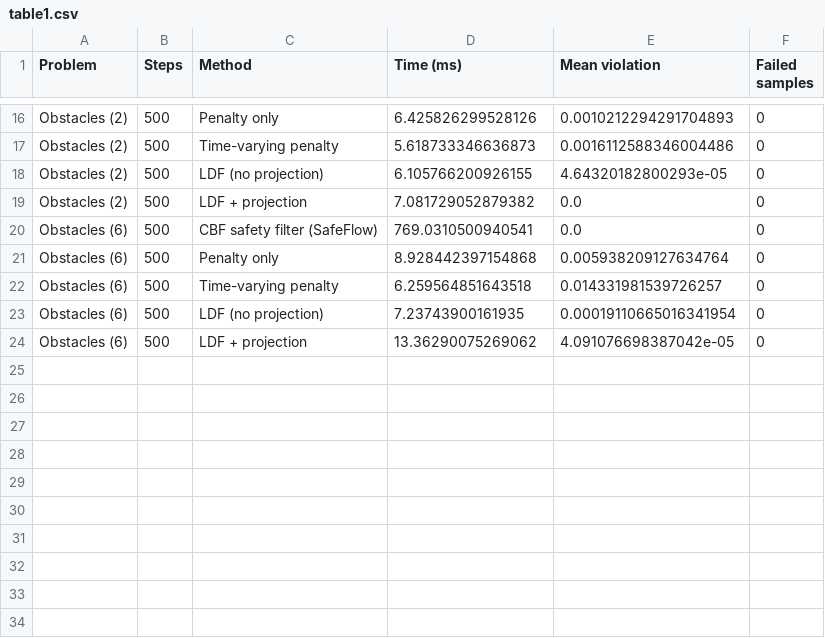
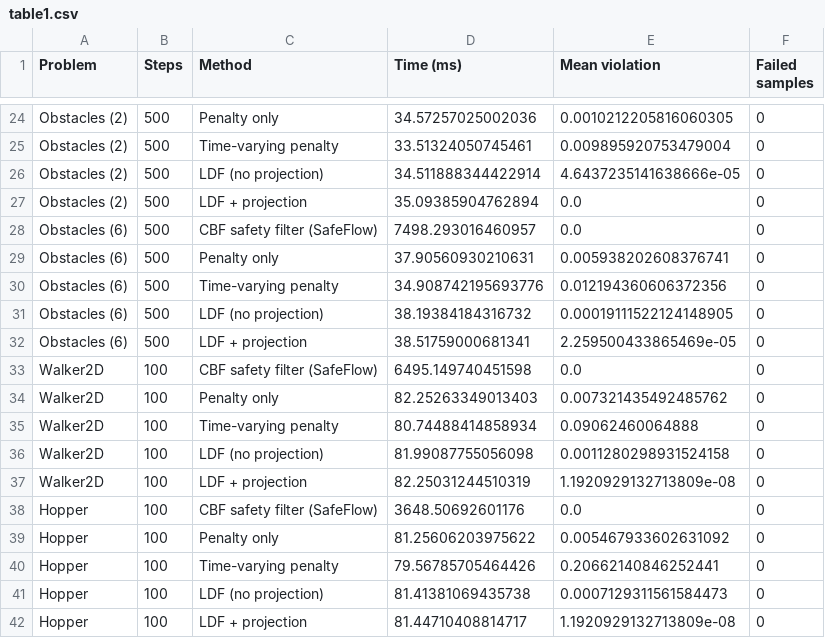
Before and after one commit to vincekurtz/constrained_flow_matching, a CSV file: plots/table1.csv, drawn as a sheet; only a part is shown, gaps mark what is left out; addresses are those after the commit; the diff covers the shown part only; the diff names each change by its address in the sheet, - before the commit and + after, or states it on an @@ line.

```diff
--- a/plots/table1.csv
+++ b/plots/table1.csv
-D24 (Time (ms)): 6.425826299528126
+D24 (Time (ms)): 34.57257025002036
-E24 (Mean violation): 0.0010212294291704893
+E24 (Mean violation): 0.0010212205816060305
-D25 (Time (ms)): 5.618733346636873
+D25 (Time (ms)): 33.51324050745461
-E25 (Mean violation): 0.0016112588346004486
+E25 (Mean violation): 0.009895920753479004
-D26 (Time (ms)): 6.105766200926155
+D26 (Time (ms)): 34.511888344422914
-E26 (Mean violation): 4.64320182800293e-05
+E26 (Mean violation): 4.6437235141638666e-05
-D27 (Time (ms)): 7.081729052879382
+D27 (Time (ms)): 35.09385904762894
-D28 (Time (ms)): 769.0310500940541
+D28 (Time (ms)): 7498.293016460957
-D29 (Time (ms)): 8.928442397154868
+D29 (Time (ms)): 37.90560930210631
-E29 (Mean violation): 0.005938209127634764
+E29 (Mean violation): 0.005938202608376741
-D30 (Time (ms)): 6.259564851643518
+D30 (Time (ms)): 34.908742195693776
-E30 (Mean violation): 0.014331981539726257
+E30 (Mean violation): 0.012194360606372356
-D31 (Time (ms)): 7.23743900161935
+D31 (Time (ms)): 38.19384184316732
-E31 (Mean violation): 0.00019110665016341954
+E31 (Mean violation): 0.00019111522124148905
-D32 (Time (ms)): 13.36290075269062
+D32 (Time (ms)): 38.51759000681341
-E32 (Mean violation): 4.091076698387042e-05
+E32 (Mean violation): 2.259500433865469e-05
+row 33: Walker2D | 100 | CBF safety filter (SafeFlow) | 6495.149740451598 | 0.0 | 0
+row 34: Walker2D | 100 | Penalty only | 82.25263349013403 | 0.007321435492485762 | 0
+row 35: Walker2D | 100 | Time-varying penalty | 80.74488414858934 | 0.09062460064888 | 0
+row 36: Walker2D | 100 | LDF (no projection) | 81.99087755056098 | 0.0011280298931524158 | 0
+row 37: Walker2D | 100 | LDF + projection | 82.25031244510319 | 1.1920929132713809e-08 | 0
+row 38: Hopper | 100 | CBF safety filter (SafeFlow) | 3648.50692601176 | 0.0 | 0
+row 39: Hopper | 100 | Penalty only | 81.25606203975622 | 0.005467933602631092 | 0
+row 40: Hopper | 100 | Time-varying penalty | 79.56785705464426 | 0.20662140846252441 | 0
+row 41: Hopper | 100 | LDF (no projection) | 81.41381069435738 | 0.0007129311561584473 | 0
+row 42: Hopper | 100 | LDF + projection | 81.44710408814717 | 1.1920929132713809e-08 | 0
```
Also changed, not shown: 8 added rows and 24 edited cells elsewhere in this file, 6 other files.
